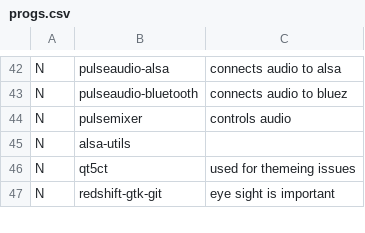
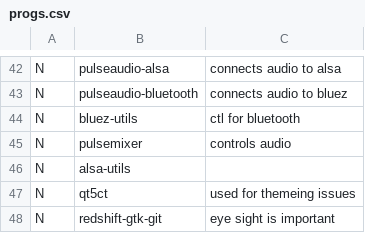
Before and after one commit to Rahov/spice, a CSV file: arch_i3/progs.csv, drawn as a sheet; only a part is shown, gaps mark what is left out; the diff names each change by its address in the sheet, - before the commit and + after, or states it on an @@ line.

Commit message:
Update progs.csv

```diff
--- a/arch_i3/progs.csv
+++ b/arch_i3/progs.csv
+row 44: N | bluez-utils | ctl for bluetooth
```
